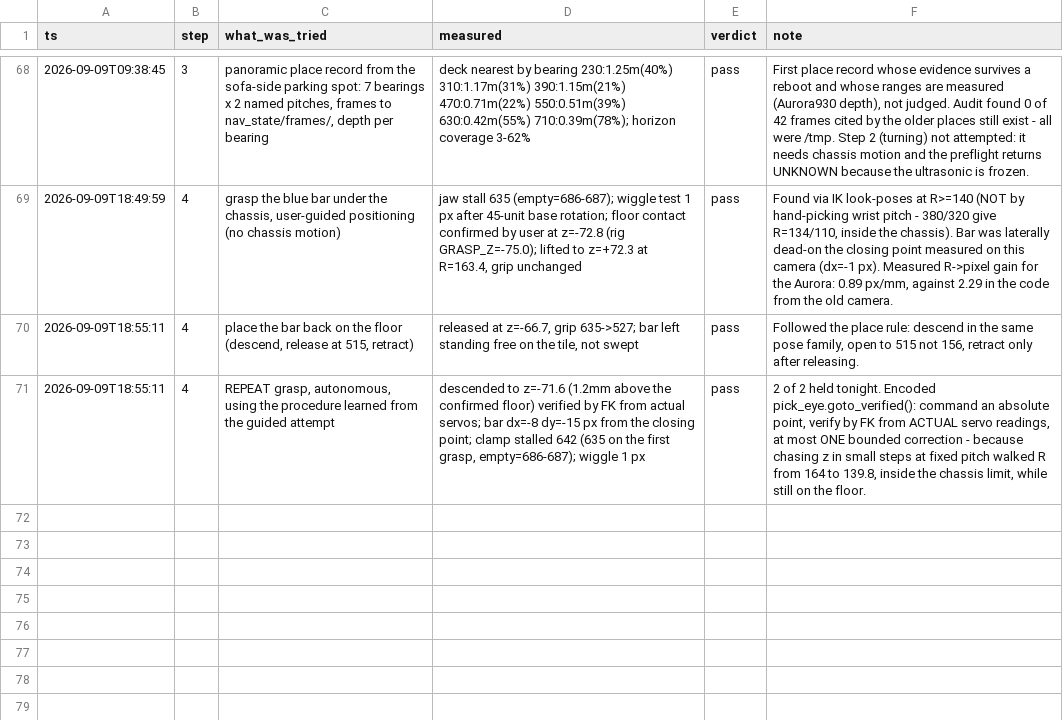
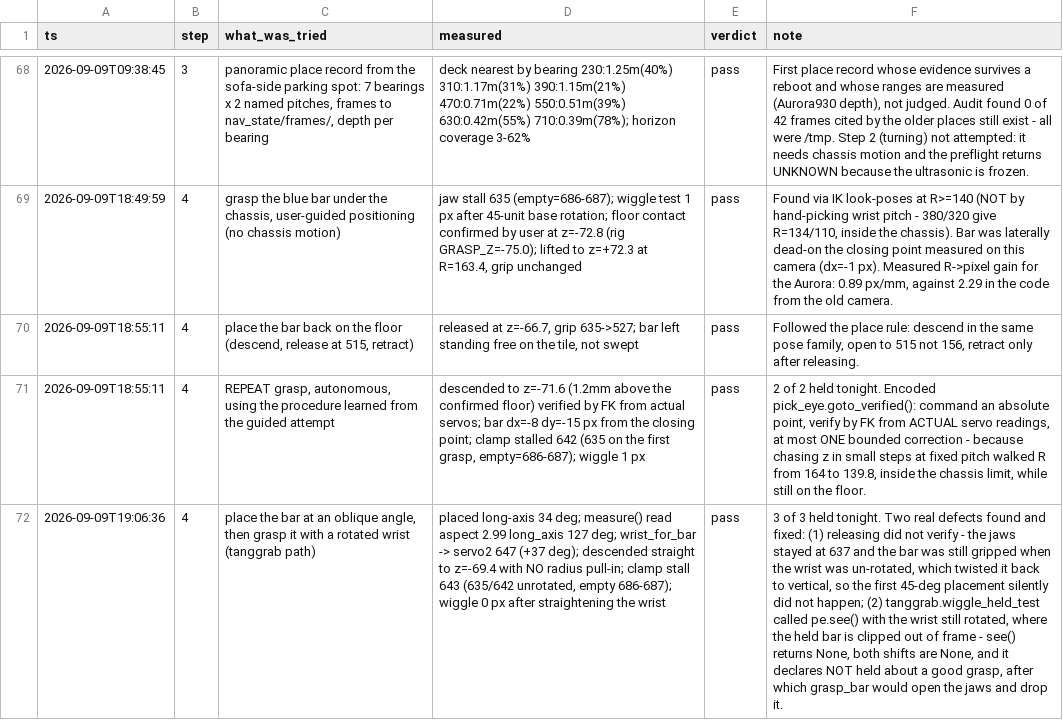
Before and after one commit to rasulkarimov/robotics, a CSV file: training_log.csv, drawn as a sheet; only a part is shown, gaps mark what is left out; the diff names each change by its address in the sheet, - before the commit and + after, or states it on an @@ line.

```diff
--- a/training_log.csv
+++ b/training_log.csv
+row 72: 2026-09-09T19:06:36 | 4 | place the bar at an oblique angle, then grasp it with a rotated wrist (tanggrab path) | placed long-axis 34 deg; measure() read aspect 2.99 long_axis 127 deg; wrist_for_bar -> servo2 647 (+37 deg); descended straight to z=-69.4 with NO radius pull-in; clamp stall 643 (635/642 unrotated, empty 686-687); wiggle 0 px after straightening the wrist | pass | 3 of 3 held tonight. Two real defects found and fixed: (1) releasing did not verify - the jaws stayed at 637 and the bar was still gripped when the wrist was un-rotated, which twisted it back to vertical, so the first 45-deg placement silently did not happen; (2) tanggrab.wiggle_held_test called pe.see() with the wrist still rotated, where the held bar is clipped out of frame - see() returns None, both shifts are None, and it declares NOT held about a good grasp, after which grasp_bar would open the jaws and drop it.
```
Also changed, not shown: 1 other file.
